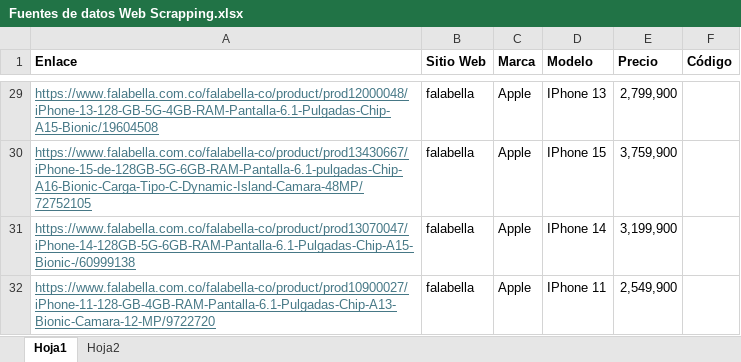
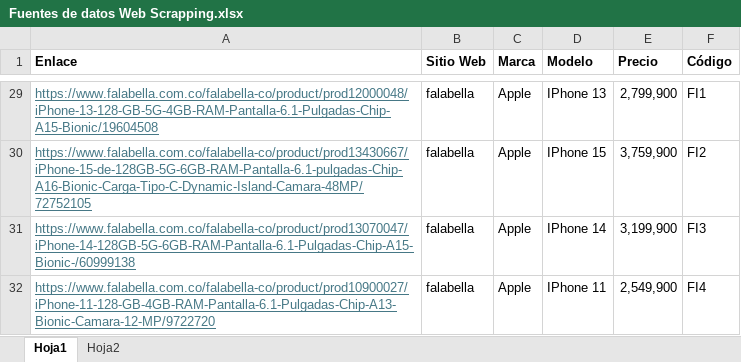
Before and after one commit to Juanpa21012/NLP-Sentiment-Analysis-of-Smartphone-Brands-Using-Web-Scrapping, an Excel workbook: Webscrapping/Fuentes de datos Web Scrapping.xlsx, sheet Hoja1, drawn as a sheet; only a part is shown, gaps mark what is left out; values as stored, in another font and other column widths than the file's, no borders; table styles not drawn; the diff covers the shown part only; the diff names each change by its address in the sheet, - before the commit and + after, or states it on an @@ line.

```diff
--- a/Webscrapping/Fuentes de datos Web Scrapping.xlsx (sheet Hoja1)
+++ b/Webscrapping/Fuentes de datos Web Scrapping.xlsx (sheet Hoja1)
-F29 (Código): (empty)
+F29 (Código): FI1
-F30 (Código): (empty)
+F30 (Código): FI2
-F31 (Código): (empty)
+F31 (Código): FI3
-F32 (Código): (empty)
+F32 (Código): FI4
```
Also changed, not shown: 27 edited cells elsewhere in this sheet.
